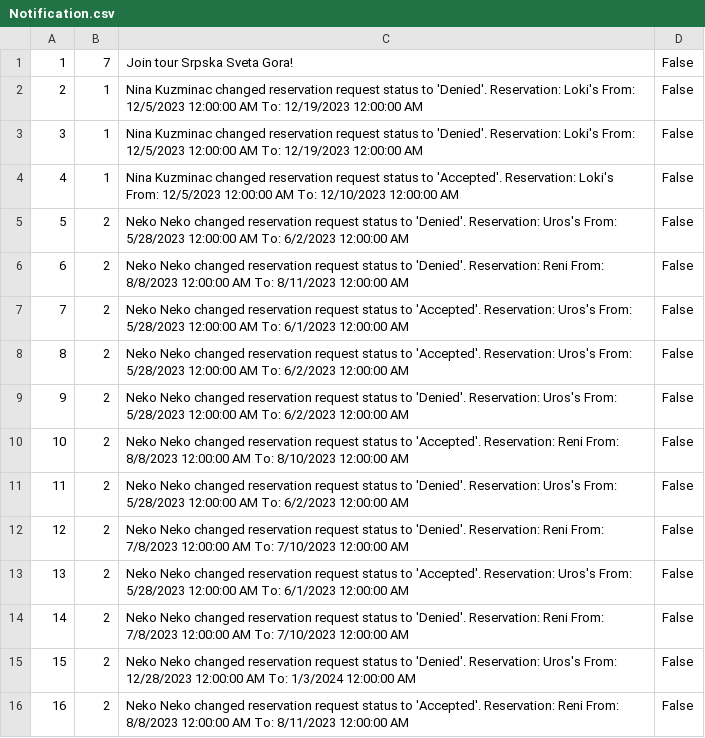
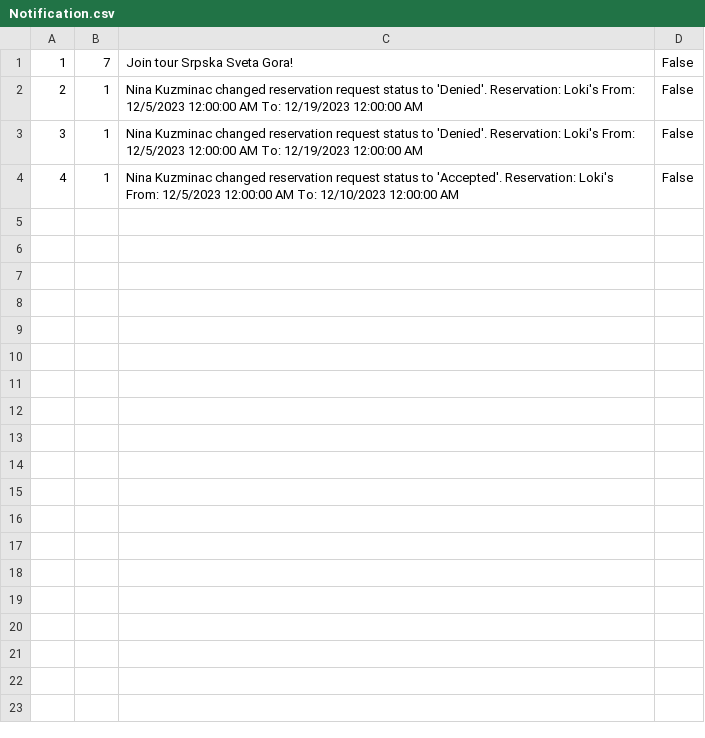
Before and after one commit to MilosMilutinovic01/SIMS-HCI-Project-Group-5-Team-B, a CSV file: SIMS-HCI-Project-Group-5-Team-B/Resources/Data/Notification.csv, drawn as a sheet.

```diff
--- a/SIMS-HCI-Project-Group-5-Team-B/Resources/Data/Notification.csv
+++ b/SIMS-HCI-Project-Group-5-Team-B/Resources/Data/Notification.csv
@@ -4,13 +4 @@
 4|1|Nina Kuzminac changed reservation request status to 'Accepted'. Reservation: Loki's From: 12/5/2023 12:00:00 AM To: 12/10/2023 12:00:00 AM|False
-5|2|Neko Neko changed reservation request status to 'Denied'. Reservation: Uros's From: 5/28/2023 12:00:00 AM To: 6/2/2023 12:00:00 AM|False
-6|2|Neko Neko changed reservation request status to 'Denied'. Reservation: Reni From: 8/8/2023 12:00:00 AM To: 8/11/2023 12:00:00 AM|False
-7|2|Neko Neko changed reservation request status to 'Accepted'. Reservation: Uros's From: 5/28/2023 12:00:00 AM To: 6/1/2023 12:00:00 AM|False
-8|2|Neko Neko changed reservation request status to 'Accepted'. Reservation: Uros's From: 5/28/2023 12:00:00 AM To: 6/2/2023 12:00:00 AM|False
-9|2|Neko Neko changed reservation request status to 'Denied'. Reservation: Uros's From: 5/28/2023 12:00:00 AM To: 6/2/2023 12:00:00 AM|False
-10|2|Neko Neko changed reservation request status to 'Accepted'. Reservation: Reni From: 8/8/2023 12:00:00 AM To: 8/10/2023 12:00:00 AM|False
-11|2|Neko Neko changed reservation request status to 'Denied'. Reservation: Uros's From: 5/28/2023 12:00:00 AM To: 6/2/2023 12:00:00 AM|False
-12|2|Neko Neko changed reservation request status to 'Denied'. Reservation: Reni From: 7/8/2023 12:00:00 AM To: 7/10/2023 12:00:00 AM|False
-13|2|Neko Neko changed reservation request status to 'Accepted'. Reservation: Uros's From: 5/28/2023 12:00:00 AM To: 6/1/2023 12:00:00 AM|False
-14|2|Neko Neko changed reservation request status to 'Denied'. Reservation: Reni From: 7/8/2023 12:00:00 AM To: 7/10/2023 12:00:00 AM|False
-15|2|Neko Neko changed reservation request status to 'Denied'. Reservation: Uros's From: 12/28/2023 12:00:00 AM To: 1/3/2024 12:00:00 AM|False
-16|2|Neko Neko changed reservation request status to 'Accepted'. Reservation: Reni From: 8/8/2023 12:00:00 AM To: 8/11/2023 12:00:00 AM|False
```
Also changed, not shown: SIMS-HCI-Project-Group-5-Team-B/Resources/Data/OwnerAccommodationGrade.csv, SIMS-HCI-Project-Group-5-Team-B/Resources/Data/OwnerGuestGrade.csv, 10 other files.
